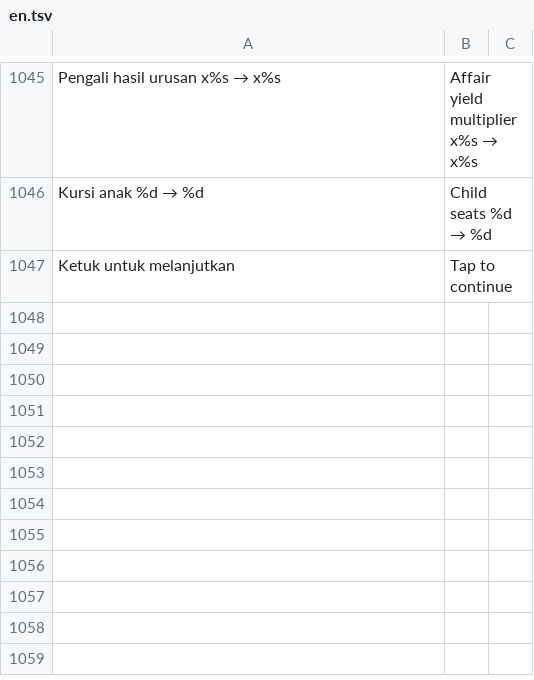
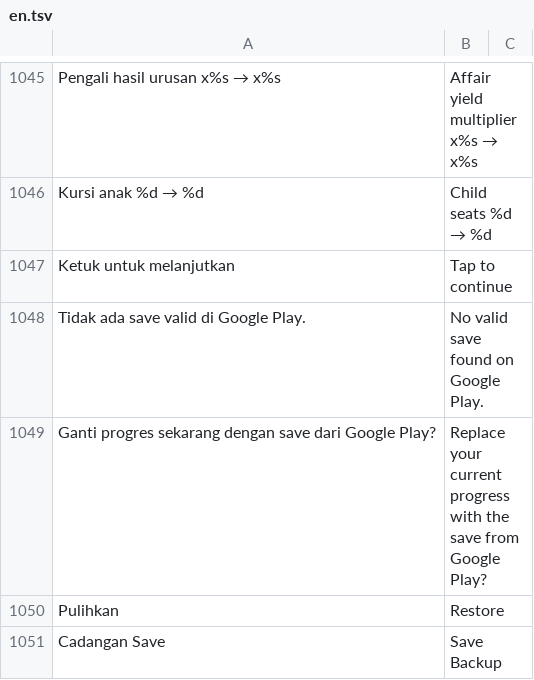
Before and after one commit to microaltech/tlg, a TSV file: translations/en.tsv, drawn as a sheet; only a part is shown, gaps mark what is left out; the diff covers the shown part only.

```diff
--- a/translations/en.tsv
+++ b/translations/en.tsv
@@ -1047 +1047,5 @@ Kursi anak %d → %d	Child seats %d → %d
 Ketuk untuk melanjutkan	Tap to continue
+Tidak ada save valid di Google Play.	No valid save found on Google Play.
+Ganti progres sekarang dengan save dari Google Play?	Replace your current progress with the save from Google Play?
+Pulihkan	Restore
+Cadangan Save	Save Backup
```
Also changed, not shown: 9 added rows elsewhere in this file, 9 other files.
